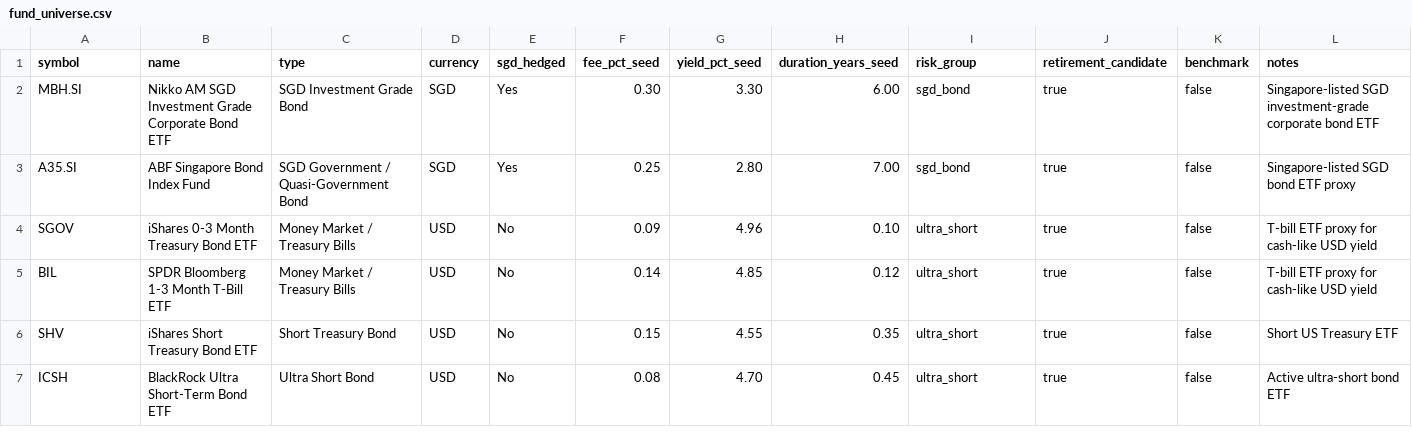
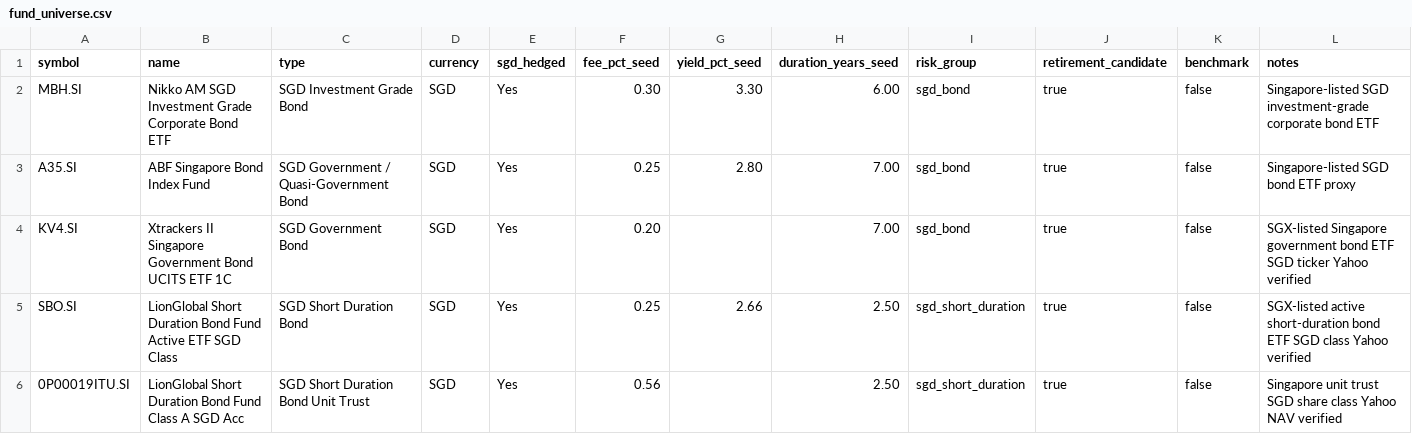
Before and after one commit to gfky1356-ship-it/cloud-fund-research-engine, a CSV file: config/fund_universe.csv, drawn as a sheet; only a part is shown; the shorter side is filled out with more unchanged rows; the diff covers the shown part only.

Commit message:
Expand SGD fund universe

```diff
--- a/config/fund_universe.csv
+++ b/config/fund_universe.csv
@@ -3 +3,4 @@ MBH.SI,Nikko AM SGD Investment Grade Corporate Bond ETF,SGD Investment Grade Bon
 A35.SI,ABF Singapore Bond Index Fund,SGD Government / Quasi-Government Bond,SGD,Yes,0.25,2.80,7.00,sgd_bond,true,false,Singapore-listed SGD bond ETF proxy
+KV4.SI,Xtrackers II Singapore Government Bond UCITS ETF 1C,SGD Government Bond,SGD,Yes,0.20,,7.00,sgd_bond,true,false,SGX-listed Singapore government bond ETF SGD ticker Yahoo verified
+SBO.SI,LionGlobal Short Duration Bond Fund Active ETF SGD Class,SGD Short Duration Bond,SGD,Yes,0.25,2.66,2.50,sgd_short_duration,true,false,SGX-listed active short-duration bond ETF SGD class Yahoo verified
+0P00019ITU.SI,LionGlobal Short Duration Bond Fund Class A SGD Acc,SGD Short Duration Bond Unit Trust,SGD,Yes,0.56,,2.50,sgd_short_duration,true,false,Singapore unit trust SGD share class Yahoo NAV verified
```
Also changed, not shown: 6 added rows elsewhere in this file.
